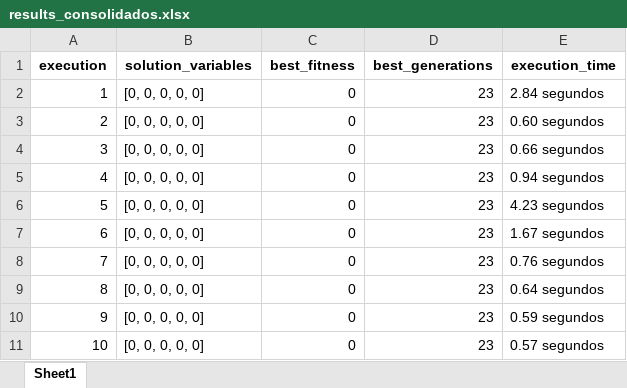
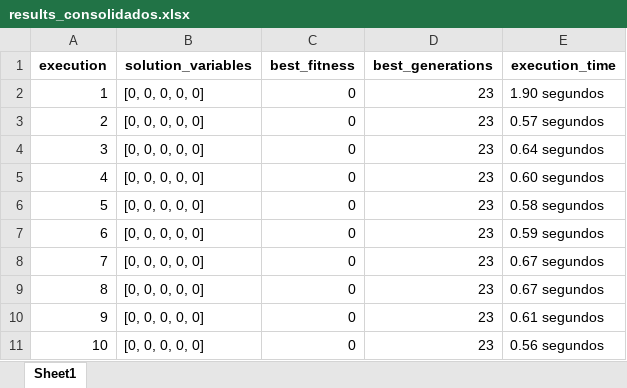
Before and after one commit to PedroVic12/Repopulation-With-Elite-Set, an Excel workbook: src/output/results_consolidados.xlsx, sheet Sheet1, drawn as a sheet; values as stored, in another font and other column widths than the file's, no borders; the diff names each change by its address in the sheet, - before the commit and + after, or states it on an @@ line.

```diff
--- a/src/output/results_consolidados.xlsx (sheet Sheet1)
+++ b/src/output/results_consolidados.xlsx (sheet Sheet1)
-E2 (execution_time): 2.84 segundos
+E2 (execution_time): 1.90 segundos
-E3 (execution_time): 0.60 segundos
+E3 (execution_time): 0.57 segundos
-E4 (execution_time): 0.66 segundos
+E4 (execution_time): 0.64 segundos
-E5 (execution_time): 0.94 segundos
+E5 (execution_time): 0.60 segundos
-E6 (execution_time): 4.23 segundos
+E6 (execution_time): 0.58 segundos
-E7 (execution_time): 1.67 segundos
+E7 (execution_time): 0.59 segundos
-E8 (execution_time): 0.76 segundos
+E8 (execution_time): 0.67 segundos
-E9 (execution_time): 0.64 segundos
+E9 (execution_time): 0.67 segundos
-E10 (execution_time): 0.59 segundos
+E10 (execution_time): 0.61 segundos
-E11 (execution_time): 0.57 segundos
+E11 (execution_time): 0.56 segundos
```
Also changed, not shown: src/output/pop_final.xlsx, 31 other files.
